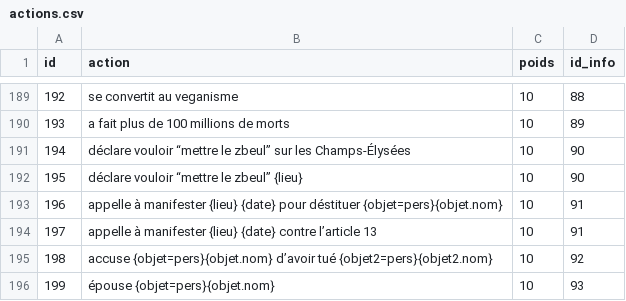
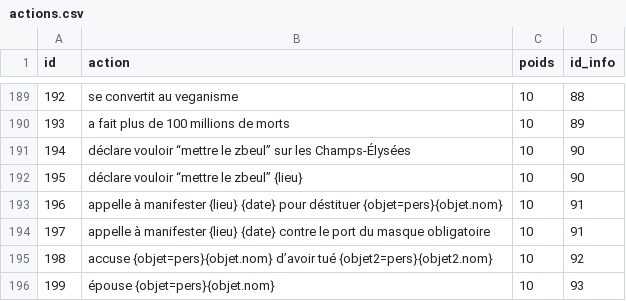
Before and after one commit to AlexieVQ/FlashNewsBot, a CSV file: tables/actions.csv, drawn as a sheet; only a part is shown, gaps mark what is left out.

Commit message:
manif contre le port du masque

```diff
--- a/tables/actions.csv
+++ b/tables/actions.csv
@@ -193,3 +193,3 @@ id;action;poids;id_info
 196;appelle à manifester {lieu} {date} pour déstituer {objet=pers}{objet.nom};10;91
-197;appelle à manifester {lieu} {date} contre l’article 13;10;91
+197;appelle à manifester {lieu} {date} contre le port du masque obligatoire;10;91
 198;accuse {objet=pers}{objet.nom} d’avoir tué {objet2=pers}{objet2.nom};10;92
```
Also changed, not shown: 1 other file.
